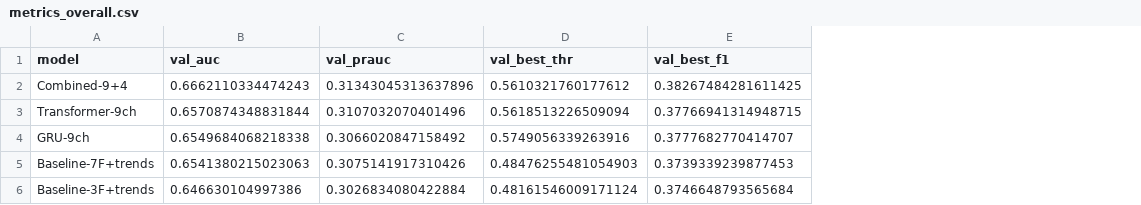
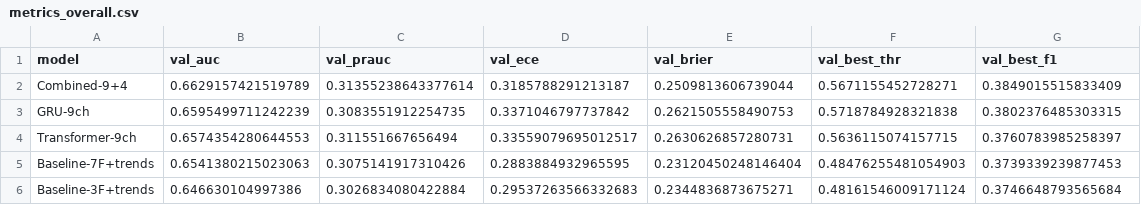
Before and after one commit to ganesh-bot/SponsorsRisk, a CSV file: results/metrics_overall.csv, drawn as a sheet; removed rows and columns are numbered as before the commit, all else as after; the diff names each change by its address in the sheet, - before the commit and + after, or states it on an @@ line.

```diff
--- a/results/metrics_overall.csv
+++ b/results/metrics_overall.csv
+column D (val_ece), rows 2-3: 0.3185788291213187 | 0.3371046797737842; rows 5-6: 0.2883884932965595 | 0.29537263566332683
+column E (val_brier), rows 2-3: 0.2509813606739044 | 0.2621505558490753; rows 5-6: 0.23120450248146404 | 0.2344836873675271
-B2 (val_auc): 0.6662110334474243
+B2 (val_auc): 0.6629157421519789
-C2 (val_prauc): 0.31343045313637896
+C2 (val_prauc): 0.31355238643377614
-F2 (val_best_thr): 0.5610321760177612
+F2 (val_best_thr): 0.5671155452728271
-G2 (val_best_f1): 0.38267484281611425
+G2 (val_best_f1): 0.3849015515833409
-row 3: Transformer-9ch | 0.6570874348831844 | 0.3107032070401496 | 0.5618513226509094 | 0.37766941314948715
-B3 (val_auc): 0.6549684068218338
+B3 (val_auc): 0.6595499711242239
-C3 (val_prauc): 0.3066020847158492
+C3 (val_prauc): 0.3083551912254735
-F3 (val_best_thr): 0.5749056339263916
+F3 (val_best_thr): 0.5718784928321838
-G3 (val_best_f1): 0.3777682770414707
+G3 (val_best_f1): 0.3802376485303315
+row 4: Transformer-9ch | 0.6574354280644553 | 0.311551667656494 | 0.33559079695012517 | 0.2630626857280731 | 0.5636115074157715 | 0.3760783985258397
```
Also changed, not shown: results/metrics_overall_calibrated.csv, results/slices_histlen.csv, 55 other files.
